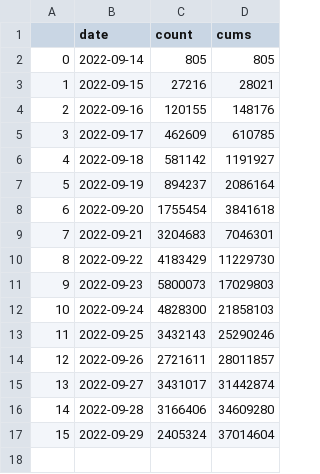
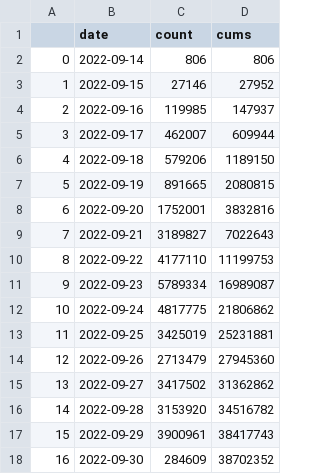
Before and after one commit to M-Amrollahi/MAmini, a CSV file: data/data_counts/df_counts_by_day_no_retweet.csv, drawn as a sheet.

```diff
--- a/data/data_counts/df_counts_by_day_no_retweet.csv
+++ b/data/data_counts/df_counts_by_day_no_retweet.csv
@@ -1,17 +1,18 @@
 ,date,count,cums
-0,2022-09-14,805,805
-1,2022-09-15,27216,28021
-2,2022-09-16,120155,148176
-3,2022-09-17,462609,610785
-4,2022-09-18,581142,1191927
-5,2022-09-19,894237,2086164
-6,2022-09-20,1755454,3841618
-7,2022-09-21,3204683,7046301
-8,2022-09-22,4183429,11229730
-9,2022-09-23,5800073,17029803
-10,2022-09-24,4828300,21858103
-11,2022-09-25,3432143,25290246
-12,2022-09-26,2721611,28011857
-13,2022-09-27,3431017,31442874
-14,2022-09-28,3166406,34609280
-15,2022-09-29,2405324,37014604
+0,2022-09-14,806,806
+1,2022-09-15,27146,27952
+2,2022-09-16,119985,147937
+3,2022-09-17,462007,609944
+4,2022-09-18,579206,1189150
+5,2022-09-19,891665,2080815
+6,2022-09-20,1752001,3832816
+7,2022-09-21,3189827,7022643
+8,2022-09-22,4177110,11199753
+9,2022-09-23,5789334,16989087
+10,2022-09-24,4817775,21806862
+11,2022-09-25,3425019,25231881
+12,2022-09-26,2713479,27945360
+13,2022-09-27,3417502,31362862
+14,2022-09-28,3153920,34516782
+15,2022-09-29,3900961,38417743
+16,2022-09-30,284609,38702352
```
Also changed, not shown: data/data_counts/df_counts_by_day_with_retweet.csv, 1 other file.
